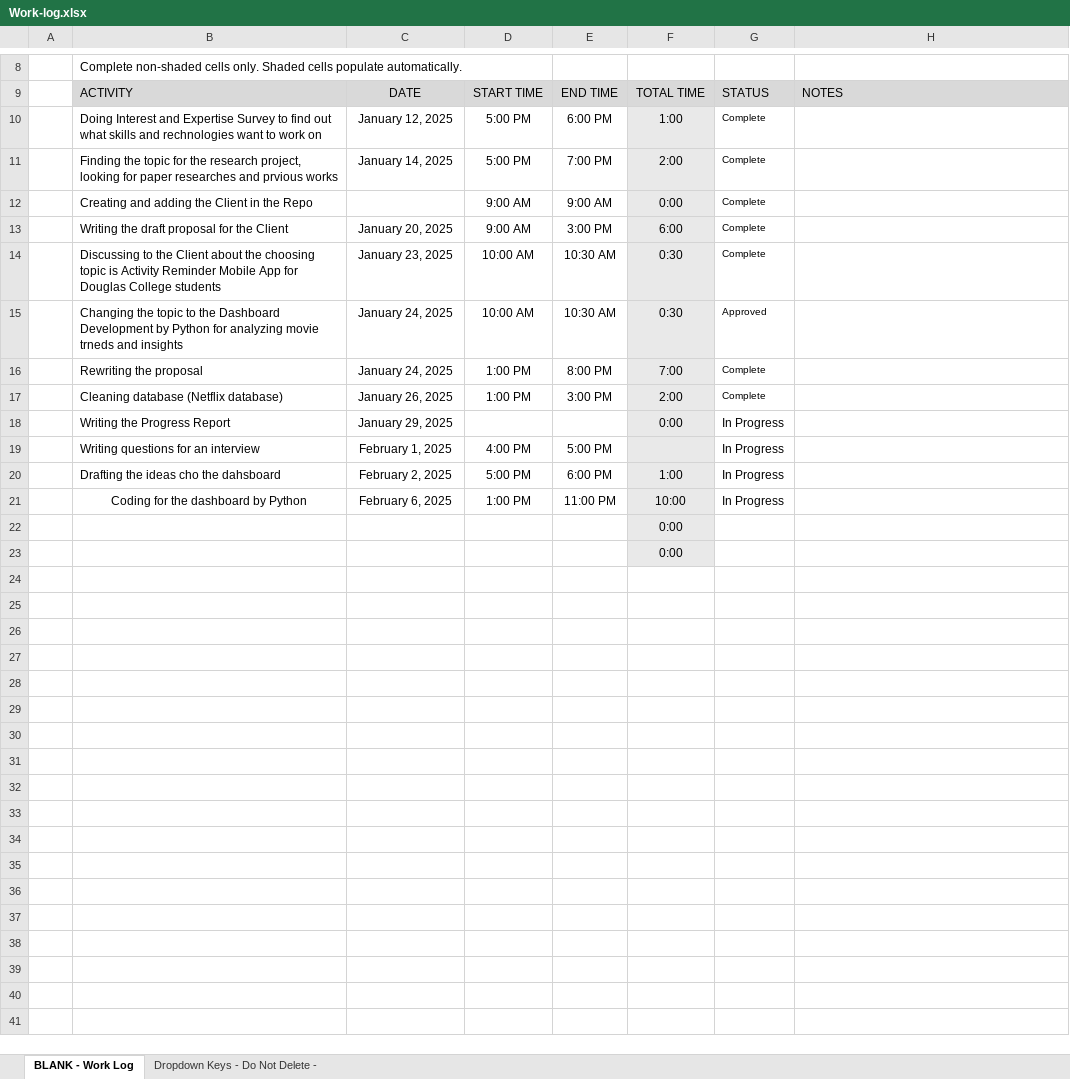
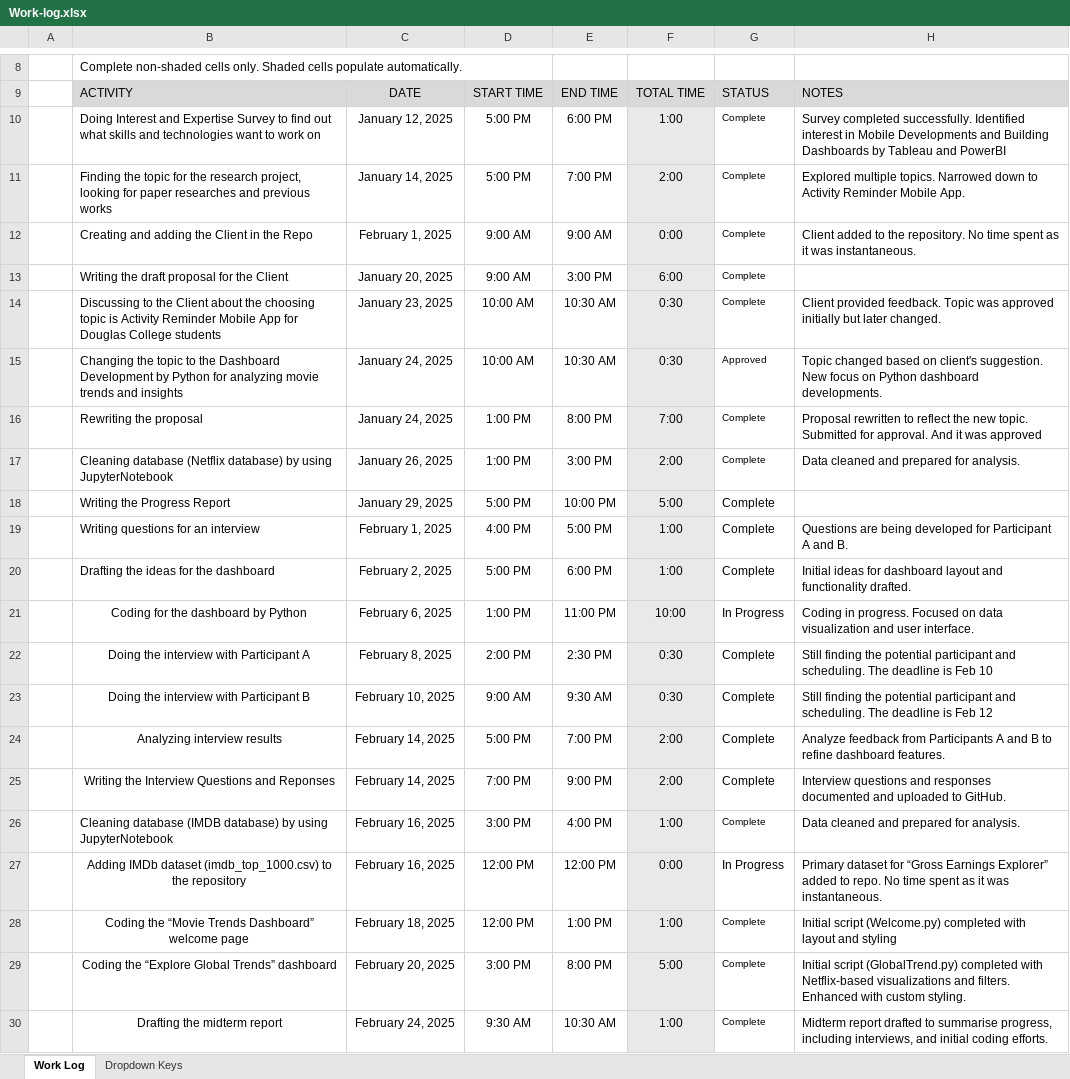
Before and after one commit to LanDinh15/W25_4495_S2_LanD, an Excel workbook: Work-log.xlsx, sheet Work Log, drawn as a sheet; only a part is shown, gaps mark what is left out; values as stored, in another font and other column widths than the file's, no borders; conditional formats not drawn; removed rows and columns are numbered as before the commit, all else as after; the diff covers the shown part only; the diff names each change by its address in the sheet, - before the commit and + after, or states it on an @@ line.

Commit message:
Add files via upload

```diff
--- a/Work-log.xlsx (sheet Work Log)
+++ b/Work-log.xlsx (sheet Work Log)
-sheet tab: BLANK - Work Log
+sheet tab: Work Log
-sheet tab: Dropdown Keys - Do Not Delete -
+sheet tab: Dropdown Keys
-B10: …skills and rechnologies want to…
+B10: …skills and technologies want to…
-H10: (empty)
+H10: Survey completed successfully. Identified interest in Mobile Developments and Building Dashboards by Tableau and PowerBI
-B11: …researches and prvious works
+B11: …researches and previous works
-H11: (empty)
+H11: Explored multiple topics. Narrowed down to Activity Reminder Mobile App.
-C12: (empty)
+C12: February 1, 2025
-H12: (empty)
+H12: Client added to the repository. No time spent as it was instantaneous.
-H14: (empty)
+H14: Client provided feedback. Topic was approved initially but later changed.
-B15: …analyzing movie trneds and insights
+B15: …analyzing movie trends and insights
-H15: (empty)
+H15: Topic changed based on client's suggestion. New focus on Python dashboard developments.
-H16: (empty)
+H16: Proposal rewritten to reflect the new topic. Submitted for approval. And it was approved
-B17: …(Netflix database)
+B17: …(Netflix database) by using JupyterNotebook
-H17: (empty)
+H17: Data cleaned and prepared for analysis.
-D18: (empty)
+D18: 5:00 PM
-E18: (empty)
+E18: 10:00 PM
-F18: 0:00
+F18: 5:00
-G18:G20: In Progress
+G18:G20: Complete
-F19: (empty)
+F19: 1:00
-H19: (empty)
+H19: Questions are being developed for Participant A and B.
-B20: Drafting the ideas cho the dahsboard
+B20: Drafting the ideas for the dashboard
-H20: (empty)
+H20: Initial ideas for dashboard layout and functionality drafted.
-H21: (empty)
+H21: Coding in progress. Focused on data visualization and user interface.
-row 22:  |  |  |  |  | 0:00
-row 23:  |  |  |  |  | 0:00
+row 22:  | Doing the interview with Participant A | February 8, 2025 | 2:00 PM | 2:30 PM | 0:30 | Complete | Still finding the potential participant and scheduling. The deadline is Feb 10
+row 23:  | Doing the interview with Participant B | February 10, 2025 | 9:00 AM | 9:30 AM | 0:30 | Complete | Still finding the potential participant and scheduling. The deadline is Feb 12
+row 24:  | Analyzing interview results | February 14, 2025 | 5:00 PM | 7:00 PM | 2:00 | Complete | Analyze feedback from Participants A and B to refine dashboard features.
+row 25:  | Writing the Interview Questions and Reponses | February 14, 2025 | 7:00 PM | 9:00 PM | 2:00 | Complete | Interview questions and responses documented and uploaded to GitHub.
+row 26:  | Cleaning database (IMDB database) by using JupyterNotebook | February 16, 2025 | 3:00 PM | 4:00 PM | 1:00 | Complete | Data cleaned and prepared for analysis.
+row 27:  | Adding IMDb dataset (imdb_top_1000.csv) to the repository | February 16, 2025 | 12:00 PM | 12:00 PM | 0:00 | In Progress | Primary dataset for “Gross Earnings Explorer” added to repo. No time spent as it was instantaneous.
+row 28:  | Coding the “Movie Trends Dashboard” welcome page | February 18, 2025 | 12:00 PM | 1:00 PM | 1:00 | Complete | Initial script (Welcome.py) completed with layout and styling
+row 29:  | Coding the “Explore Global Trends” dashboard | February 20, 2025 | 3:00 PM | 8:00 PM | 5:00 | Complete | Initial script (GlobalTrend.py) completed with Netflix-based visualizations and filters. Enhanced with custom styling.
+row 30:  | Drafting the midterm report | February 24, 2025 | 9:30 AM | 10:30 AM | 1:00 | Complete | Midterm report drafted to summarise progress, including interviews, and initial coding efforts.
```
Also changed, not shown: 5 added rows elsewhere in this sheet.
